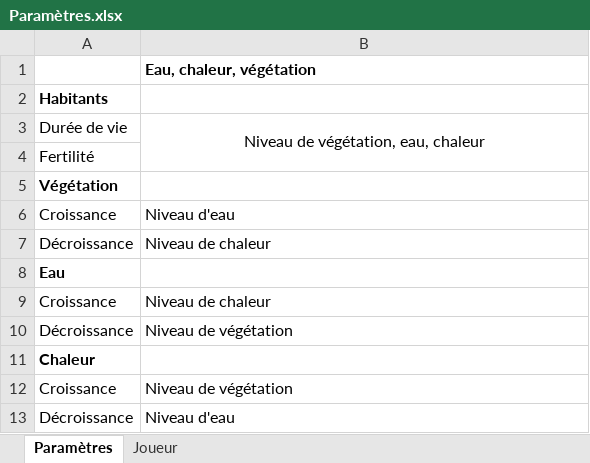
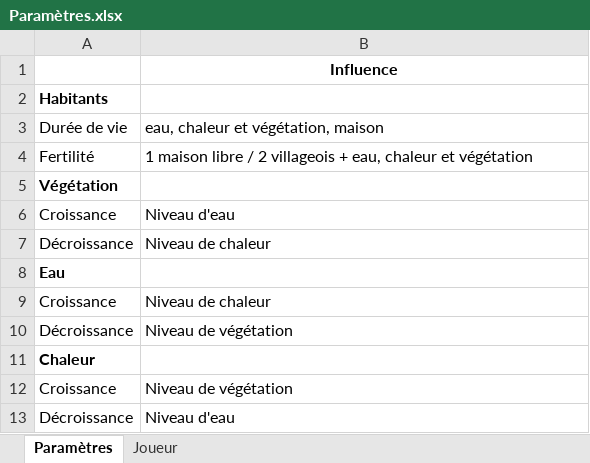
Before and after one commit to escargames/LD46, an Excel workbook: Paramètres.xlsx, sheet Paramètres, drawn as a sheet; values as stored, in another font and other column widths than the file's, no borders; the diff names each change by its address in the sheet, - before the commit and + after, or states it on an @@ line.

```diff
--- a/Paramètres.xlsx (sheet Paramètres)
+++ b/Paramètres.xlsx (sheet Paramètres)
-B1: Eau, chaleur, végétation
+B1: Influence
-B1 alignment: left
+B1 alignment: center
-B3: Niveau de végétation, eau, chaleur
+B3: eau, chaleur et végétation, maison
-B3 alignment: center
+B3 alignment: left
-B3:B4 merged
-B4: (empty)
+B4: 1 maison libre / 2 villageois + eau, chaleur et végétation
```
Also changed, not shown: sheet Joueur.
